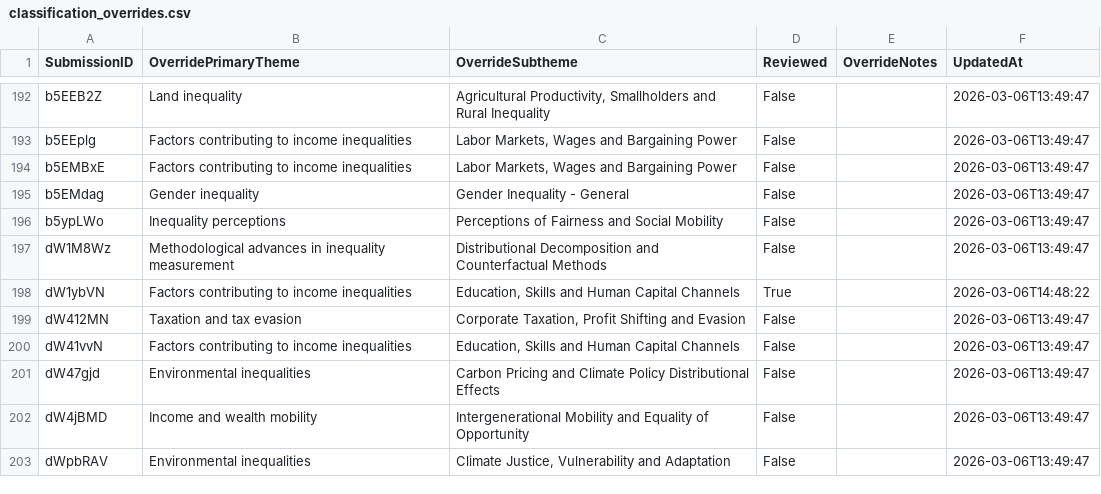
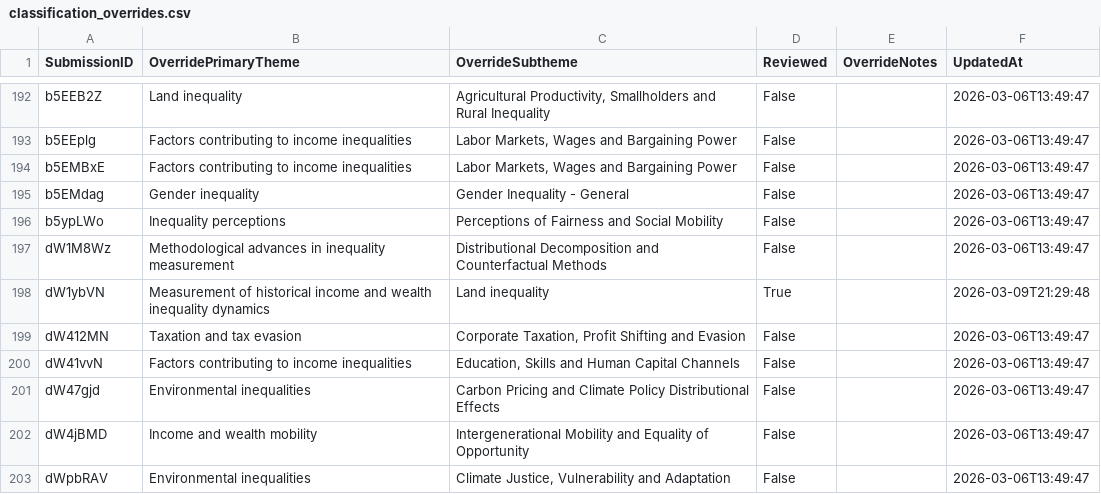
Before and after one commit to ignacio-flores/conference-studio, a CSV file: wic_app/state/classification_overrides.csv, drawn as a sheet; only a part is shown, gaps mark what is left out.

```diff
--- a/wic_app/state/classification_overrides.csv
+++ b/wic_app/state/classification_overrides.csv
@@ -197,3 +197,3 @@ b5ypLWo,Inequality perceptions,Perceptions of Fairness and Social Mobility,False
 dW1M8Wz,Methodological advances in inequality measurement,Distributional Decomposition and Counterfactual Methods,False,,2026-03-06T13:49:47
-dW1ybVN,Factors contributing to income inequalities,"Education, Skills and Human Capital Channels",True,,2026-03-06T14:48:22
+dW1ybVN,Measurement of historical income and wealth inequality dynamics,Land inequality,True,,2026-03-09T21:29:48
 dW412MN,Taxation and tax evasion,"Corporate Taxation, Profit Shifting and Evasion",False,,2026-03-06T13:49:47
```
Also changed, not shown: wic_app/state/paper_placements.csv, wic_app/state/session_structure.csv, 5 other files.
